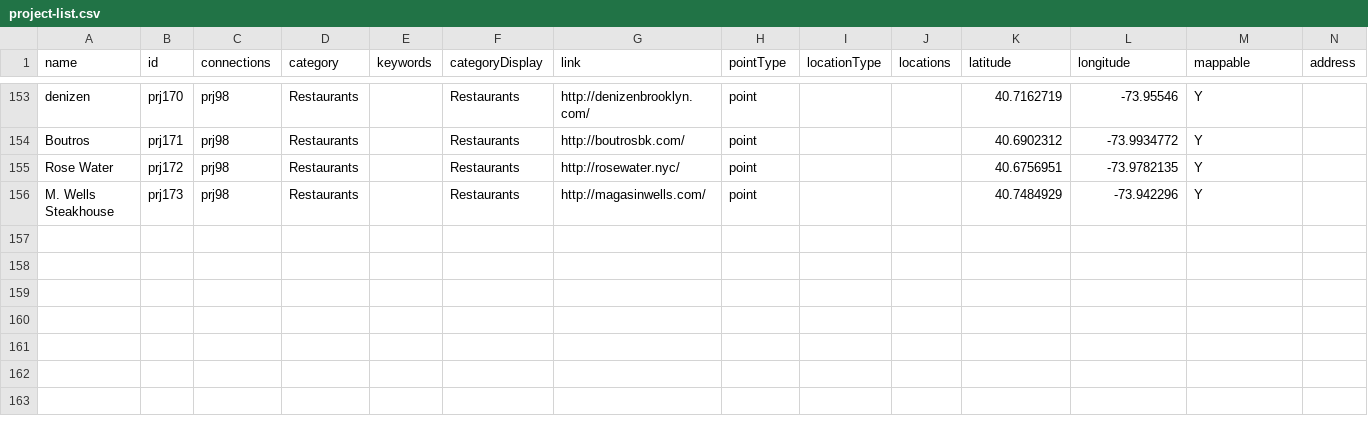
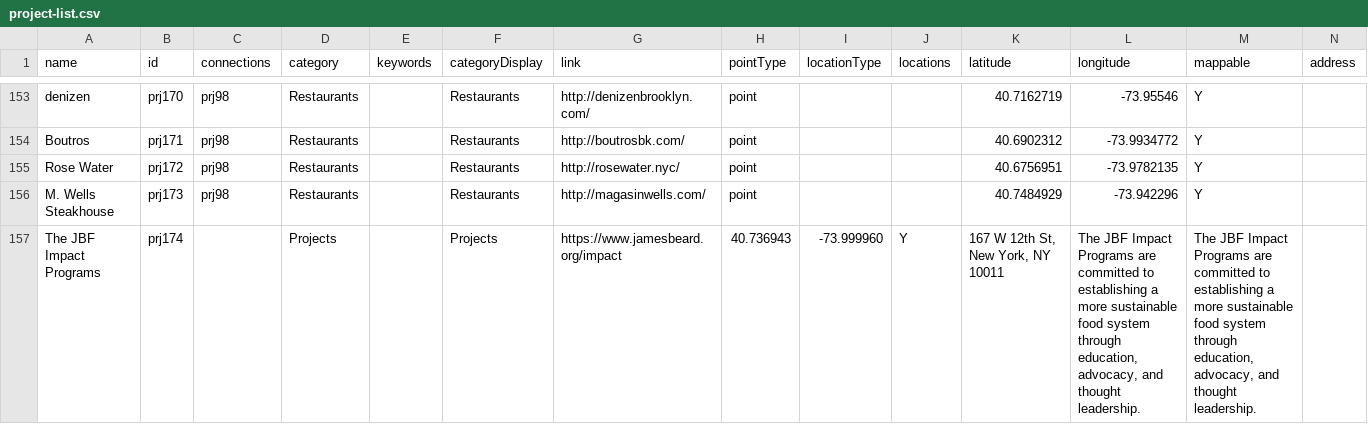
Before and after one commit to lindseyfrances/IPK, a CSV file: app/data/build/project-list.csv, drawn as a sheet; only a part is shown, gaps mark what is left out; rows hold the shown columns only; the diff covers the shown part only; the diff names each change by its address in the sheet, - before the commit and + after, or states it on an @@ line.

```diff
--- a/app/data/build/project-list.csv
+++ b/app/data/build/project-list.csv
+row 157: The JBF Impact Programs | prj174 |  | Projects |  | Projects | https://www.jamesbeard.org/impact | 40.736943 | -73.999960 | Y | 167 W 12th St, New York, NY 10011 | The JBF Impact Programs are committed to establishing a more sustainable food system through education, advocacy, and thought leadership. | The JBF Impact Programs are committed to establishing a more sustainable food system through education, advocacy, and thought leadership.
```
Also changed, not shown: 1 added row elsewhere in this file.
